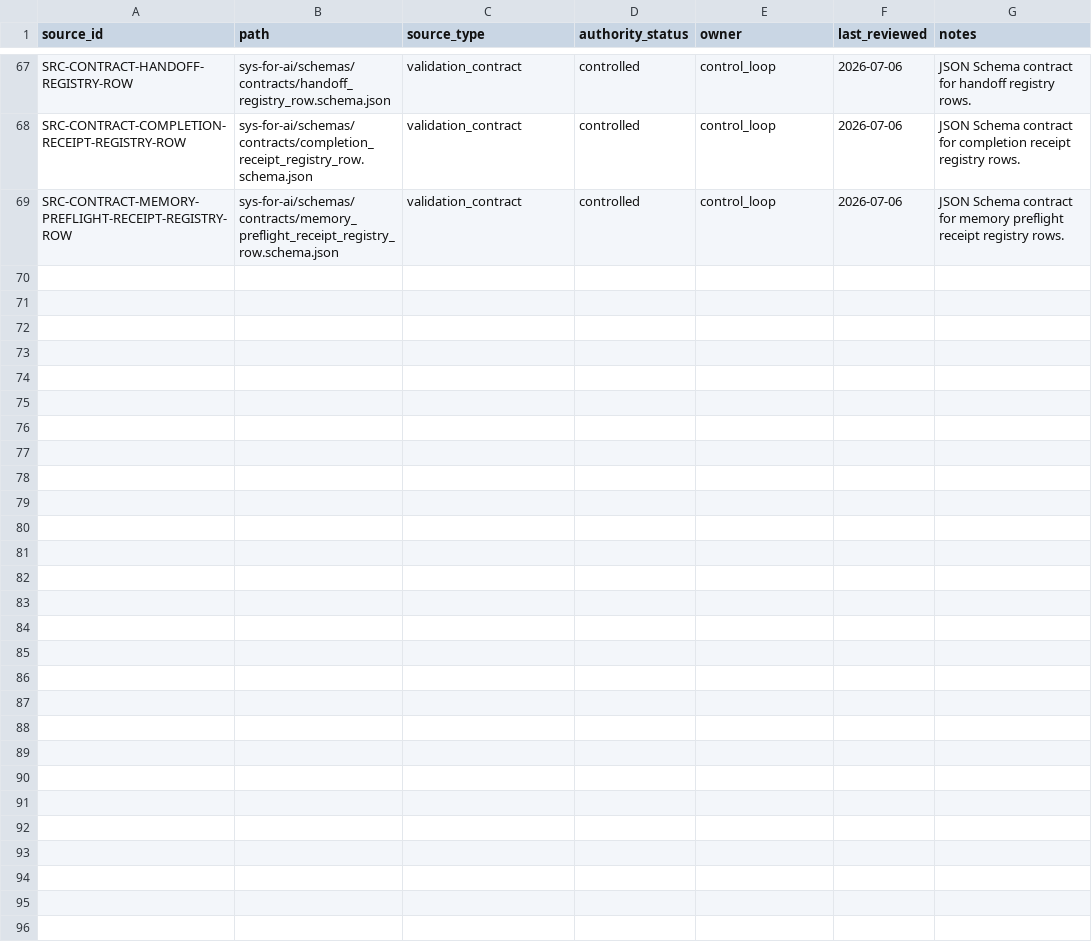
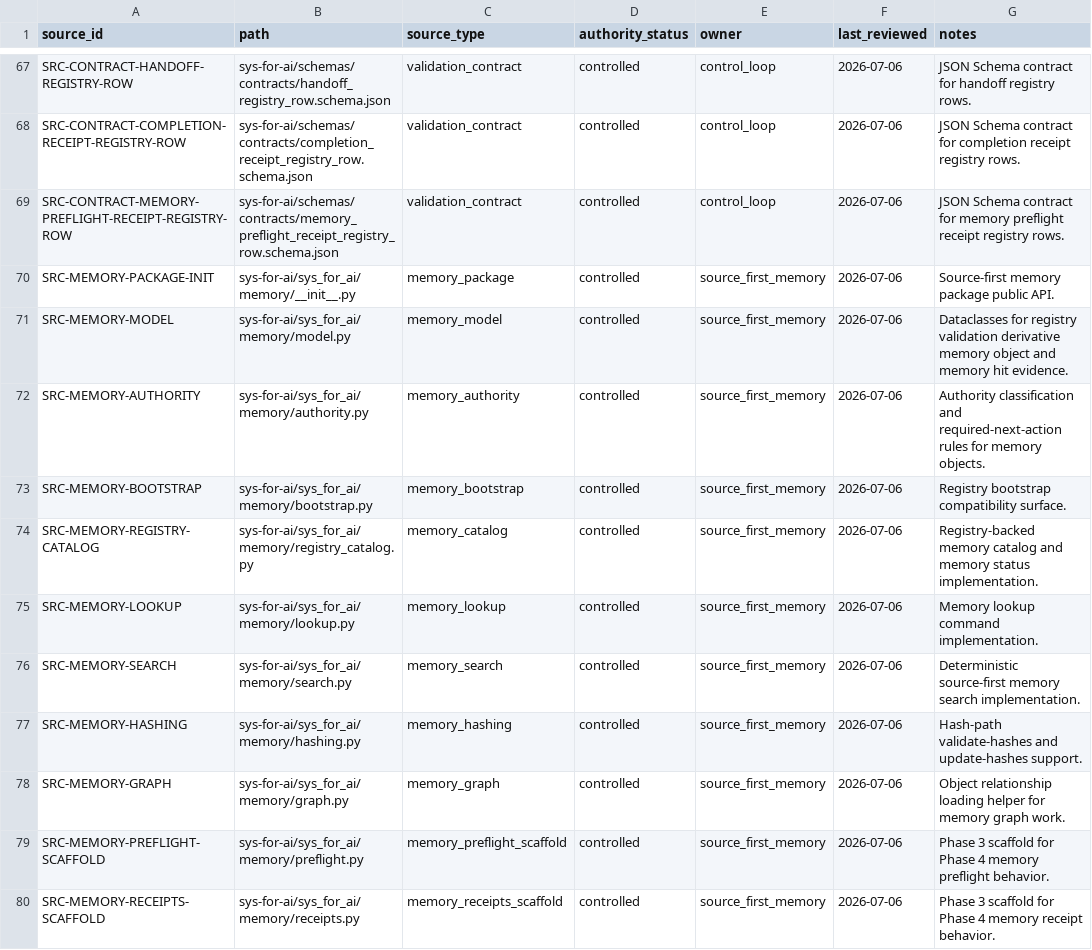
Before and after one commit to AngryOwlAI/Sys4AI-dev, a CSV file: sys-for-ai/registries/source_registry.csv, drawn as a sheet; only a part is shown, gaps mark what is left out; the diff names each change by its address in the sheet, - before the commit and + after, or states it on an @@ line.

Commit message:
Add source-first memory catalog

```diff
--- a/sys-for-ai/registries/source_registry.csv
+++ b/sys-for-ai/registries/source_registry.csv
+row 70: SRC-MEMORY-PACKAGE-INIT | sys-for-ai/sys_for_ai/memory/__init__.py | memory_package | controlled | source_first_memory | 2026-07-06 | Source-first memory package public API.
+row 71: SRC-MEMORY-MODEL | sys-for-ai/sys_for_ai/memory/model.py | memory_model | controlled | source_first_memory | 2026-07-06 | Dataclasses for registry validation derivative memory object and memory hit evidence.
+row 72: SRC-MEMORY-AUTHORITY | sys-for-ai/sys_for_ai/memory/authority.py | memory_authority | controlled | source_first_memory | 2026-07-06 | Authority classification and required-next-action rules for memory objects.
+row 73: SRC-MEMORY-BOOTSTRAP | sys-for-ai/sys_for_ai/memory/bootstrap.py | memory_bootstrap | controlled | source_first_memory | 2026-07-06 | Registry bootstrap compatibility surface.
+row 74: SRC-MEMORY-REGISTRY-CATALOG | sys-for-ai/sys_for_ai/memory/registry_catalog.py | memory_catalog | controlled | source_first_memory | 2026-07-06 | Registry-backed memory catalog and memory status implementation.
+row 75: SRC-MEMORY-LOOKUP | sys-for-ai/sys_for_ai/memory/lookup.py | memory_lookup | controlled | source_first_memory | 2026-07-06 | Memory lookup command implementation.
+row 76: SRC-MEMORY-SEARCH | sys-for-ai/sys_for_ai/memory/search.py | memory_search | controlled | source_first_memory | 2026-07-06 | Deterministic source-first memory search implementation.
+row 77: SRC-MEMORY-HASHING | sys-for-ai/sys_for_ai/memory/hashing.py | memory_hashing | controlled | source_first_memory | 2026-07-06 | Hash-path validate-hashes and update-hashes support.
+row 78: SRC-MEMORY-GRAPH | sys-for-ai/sys_for_ai/memory/graph.py | memory_graph | controlled | source_first_memory | 2026-07-06 | Object relationship loading helper for memory graph work.
+row 79: SRC-MEMORY-PREFLIGHT-SCAFFOLD | sys-for-ai/sys_for_ai/memory/preflight.py | memory_preflight_scaffold | controlled | source_first_memory | 2026-07-06 | Phase 3 scaffold for Phase 4 memory preflight behavior.
+row 80: SRC-MEMORY-RECEIPTS-SCAFFOLD | sys-for-ai/sys_for_ai/memory/receipts.py | memory_receipts_scaffold | controlled | source_first_memory | 2026-07-06 | Phase 3 scaffold for Phase 4 memory receipt behavior.
```
Also changed, not shown: 15 other files.
